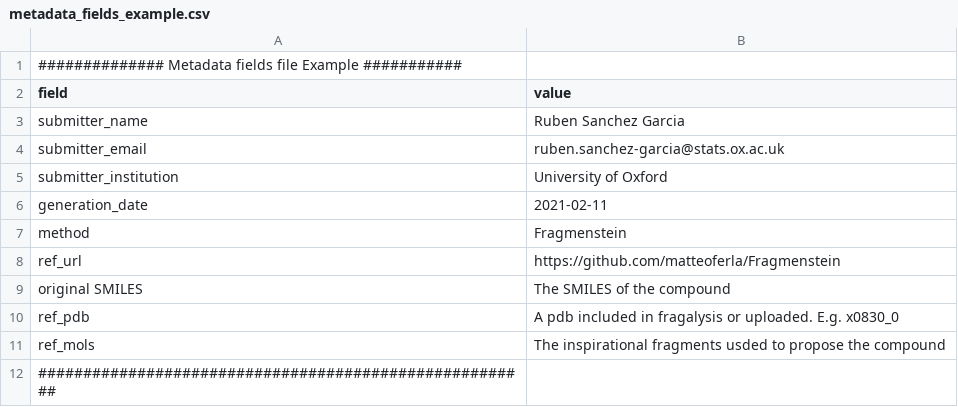
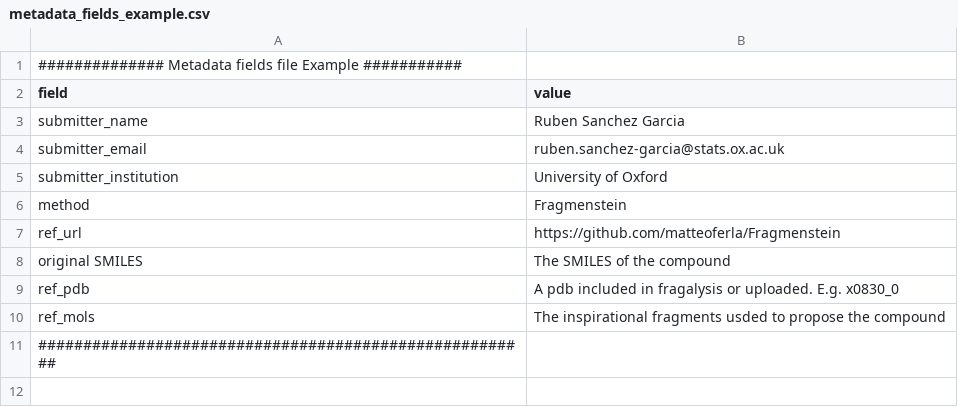
Before and after one commit to matteoferla/Fragmenstein, a CSV file: fragmenstein/external/uploadToFragalysis/metadata_fields_example.csv, drawn as a sheet; the diff names each change by its address in the sheet, - before the commit and + after, or states it on an @@ line.

```diff
--- a/fragmenstein/external/uploadToFragalysis/metadata_fields_example.csv
+++ b/fragmenstein/external/uploadToFragalysis/metadata_fields_example.csv
-row 6: generation_date | 2021-02-11
```
Also changed, not shown: 13 other files.
